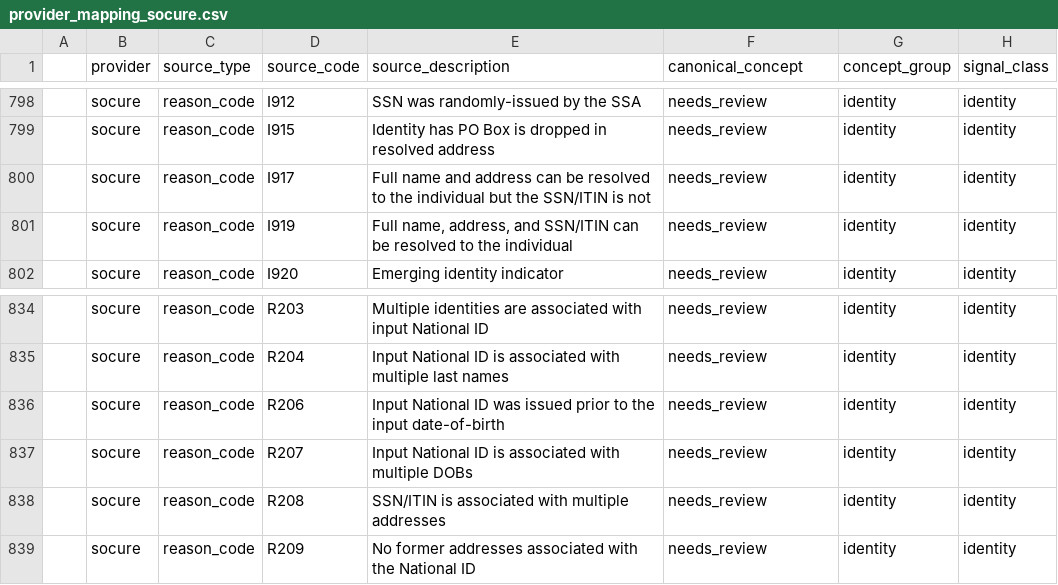
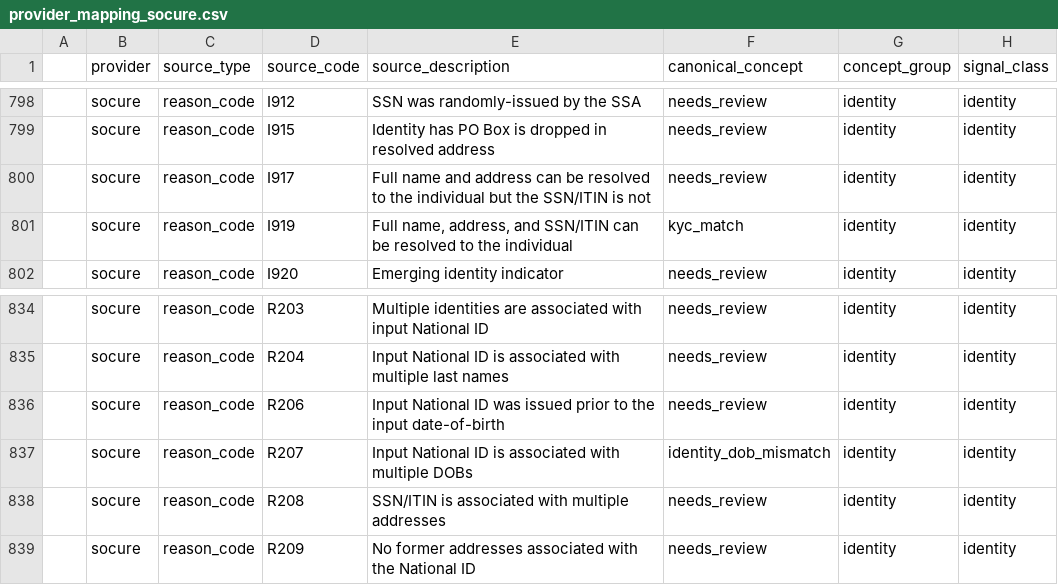
Before and after one commit to abramovc/underwriter-console-prototype, a CSV file: canonical-schema/mappings/provider_mapping_socure.csv, drawn as a sheet; only a part is shown, gaps mark what is left out; the diff names each change by its address in the sheet, - before the commit and + after, or states it on an @@ line.

Commit message:
Intuition: add conditional outcome reasons, improve Middesk handling, refine signals UI

```diff
--- a/canonical-schema/mappings/provider_mapping_socure.csv
+++ b/canonical-schema/mappings/provider_mapping_socure.csv
-F801 (canonical_concept): needs_review
+F801 (canonical_concept): kyc_match
-F837 (canonical_concept): needs_review
+F837 (canonical_concept): identity_dob_mismatch
```
Also changed, not shown: 8 other files.
